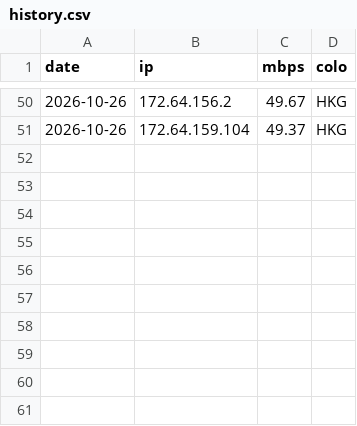
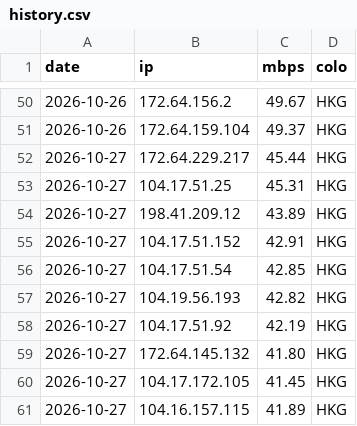
Before and after one commit to zxc125643/cf-ip-daily, a CSV file: results/CM-SW/history.csv, drawn as a sheet; only a part is shown, gaps mark what is left out; the diff names each change by its address in the sheet, - before the commit and + after, or states it on an @@ line.

Commit message:
hub2 speedtest 2026-10-27

```diff
--- a/results/CM-SW/history.csv
+++ b/results/CM-SW/history.csv
+row 52: 2026-10-27 | 172.64.229.217 | 45.44 | HKG
+row 53: 2026-10-27 | 104.17.51.25 | 45.31 | HKG
+row 54: 2026-10-27 | 198.41.209.12 | 43.89 | HKG
+row 55: 2026-10-27 | 104.17.51.152 | 42.91 | HKG
+row 56: 2026-10-27 | 104.17.51.54 | 42.85 | HKG
+row 57: 2026-10-27 | 104.19.56.193 | 42.82 | HKG
+row 58: 2026-10-27 | 104.17.51.92 | 42.19 | HKG
+row 59: 2026-10-27 | 172.64.145.132 | 41.80 | HKG
+row 60: 2026-10-27 | 104.17.172.105 | 41.45 | HKG
+row 61: 2026-10-27 | 104.16.157.115 | 41.89 | HKG
```
